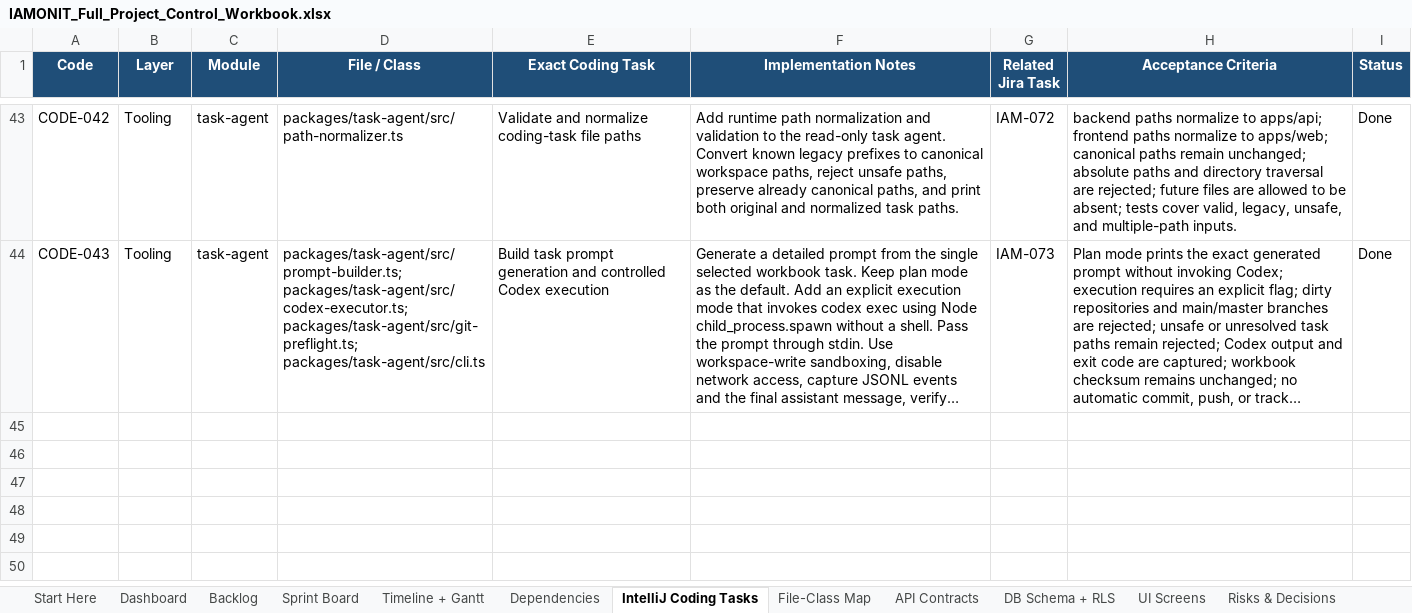
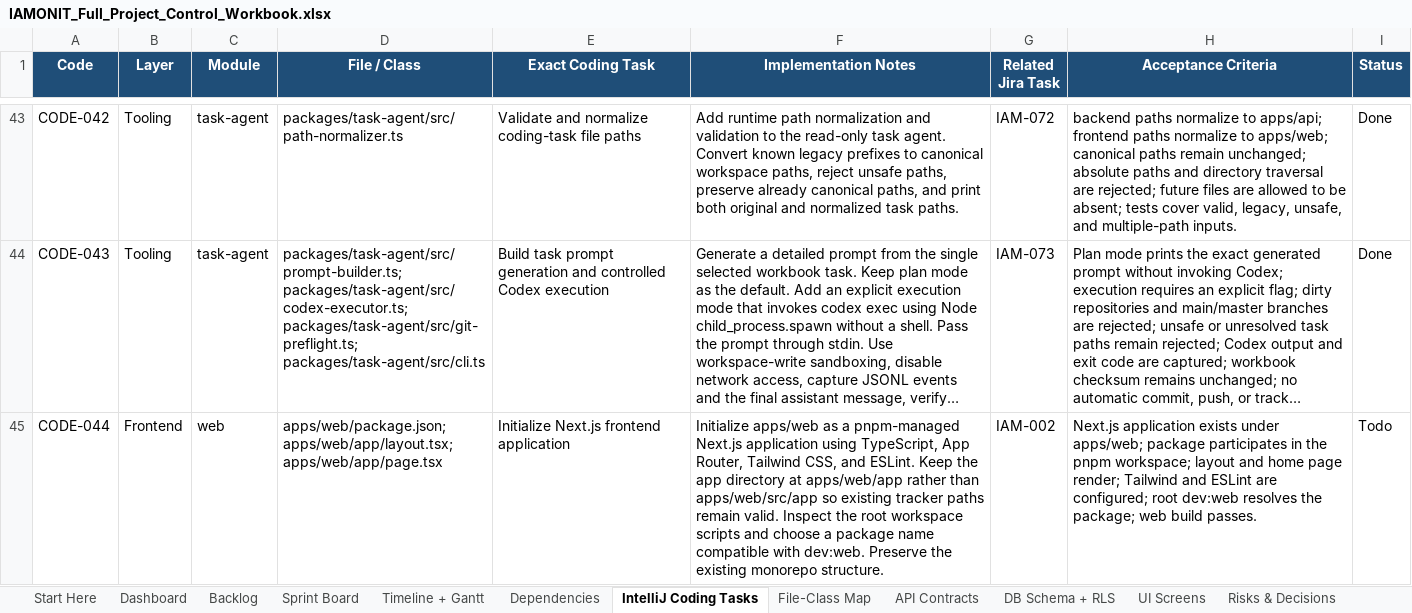
Before and after one commit to azemedkun-git/iamonit-platform, an Excel workbook: planning/IAMONIT_Full_Project_Control_Workbook.xlsx, sheet IntelliJ Coding Tasks, drawn as a sheet; only a part is shown, gaps mark what is left out; long unchanged cells end in …; values as stored, in another font and other column widths than the file's, no borders; conditional formats not drawn; the diff names each change by its address in the sheet, - before the commit and + after, or states it on an @@ line.

Commit message:
IAM-002 Reopen Next.js app initialization

```diff
--- a/planning/IAMONIT_Full_Project_Control_Workbook.xlsx (sheet IntelliJ Coding Tasks)
+++ b/planning/IAMONIT_Full_Project_Control_Workbook.xlsx (sheet IntelliJ Coding Tasks)
+row 45: CODE-044 | Frontend | web | apps/web/package.json; apps/web/app/layout.tsx; apps/web/app/page.tsx | Initialize Next.js frontend application | Initialize apps/web as a pnpm-managed Next.js application using TypeScript, App Router, Tailwind CSS, and ESLint. Keep the app directory at apps/web/app rather than apps/web/src/app so existing tracker paths remain valid. Inspect the root workspace scripts and choose a package name compatible with dev:web. Preserve the existing monorepo structure. | IAM-002 | Next.js application exists under apps/web; package participates in the pnpm workspace; layout and home page render; Tailwind and ESLint are configured; root dev:web resolves the package; web build passes. | Todo
```
Also changed, not shown: sheet Backlog, sheet Sprint Board.
